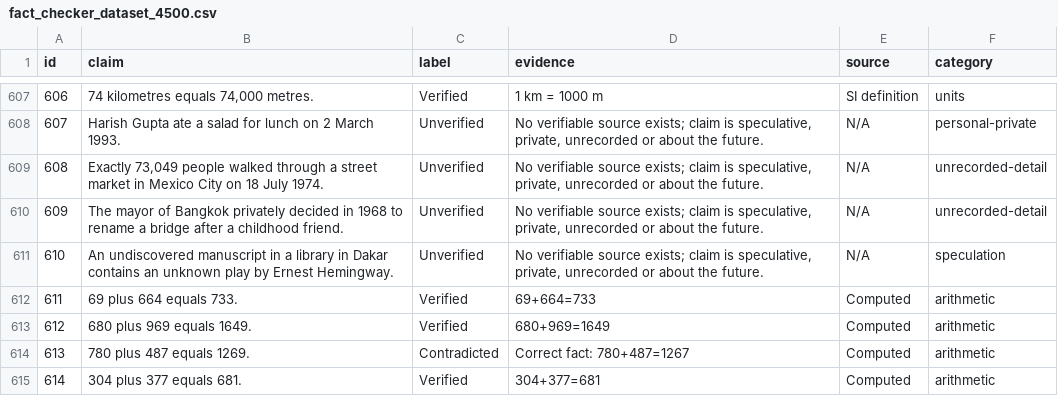
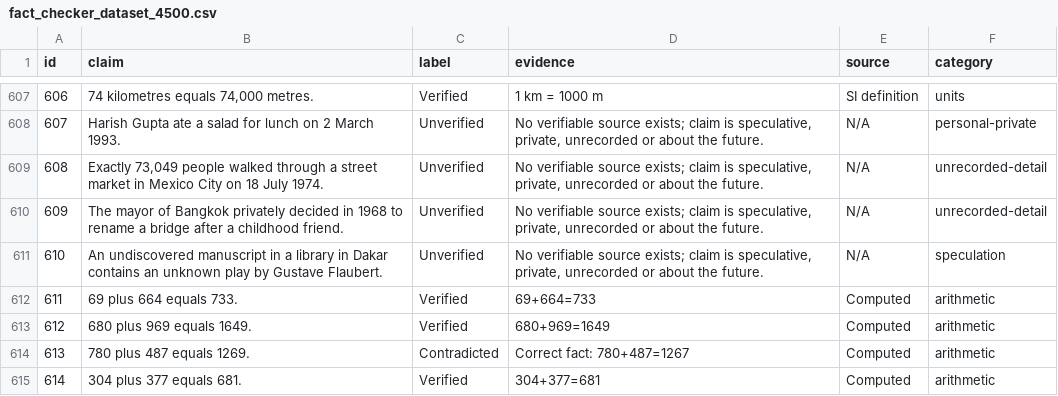
Before and after one commit to Aditya891752/TruthLens, a CSV file: ML MODEL DATASET/fact_checker_dataset_4500.csv, drawn as a sheet; only a part is shown, gaps mark what is left out; the diff covers the shown part only.

```diff
--- a/ML MODEL DATASET/fact_checker_dataset_4500.csv
+++ b/ML MODEL DATASET/fact_checker_dataset_4500.csv
@@ -610,3 +610,3 @@ id,claim,label,evidence,source,category
 609,The mayor of Bangkok privately decided in 1968 to rename a bridge after a childhood friend.,Unverified,"No verifiable source exists; claim is speculative, private, unrecorded or about the future.",N/A,unrecorded-detail
-610,An undiscovered manuscript in a library in Dakar contains an unknown play by Ernest Hemingway.,Unverified,"No verifiable source exists; claim is speculative, private, unrecorded or about the future.",N/A,speculation
+610,An undiscovered manuscript in a library in Dakar contains an unknown play by Gustave Flaubert.,Unverified,"No verifiable source exists; claim is speculative, private, unrecorded or about the future.",N/A,speculation
 611,69 plus 664 equals 733.,Verified,69+664=733,Computed,arithmetic
```
Also changed, not shown: 143 edited cells elsewhere in this file, 5 other files.
